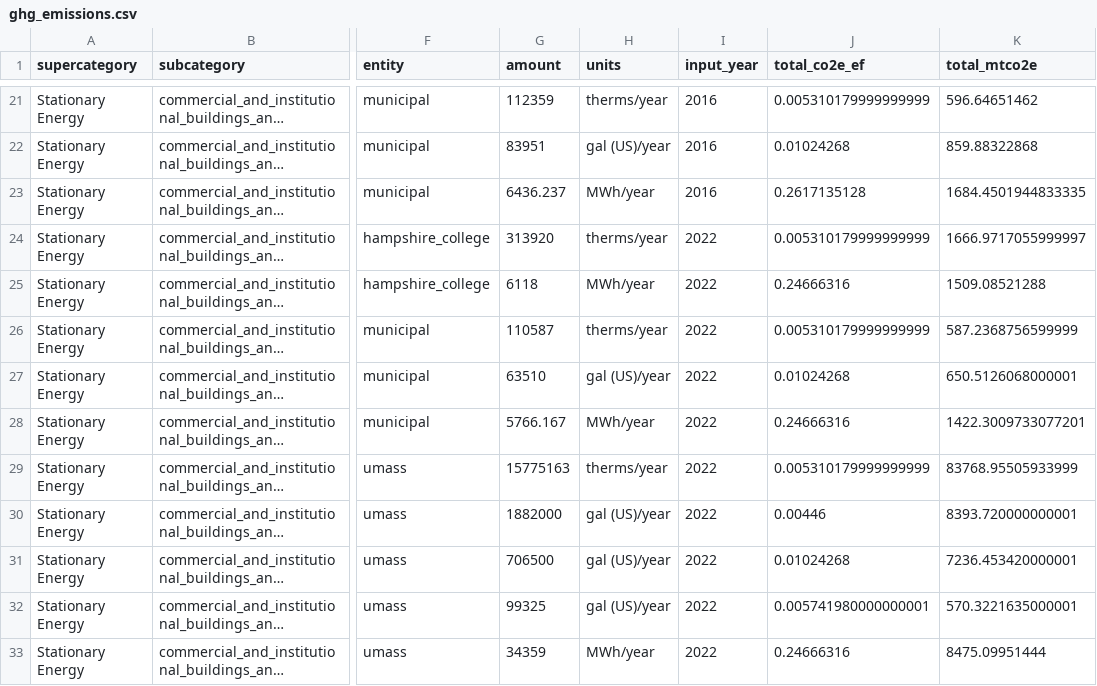
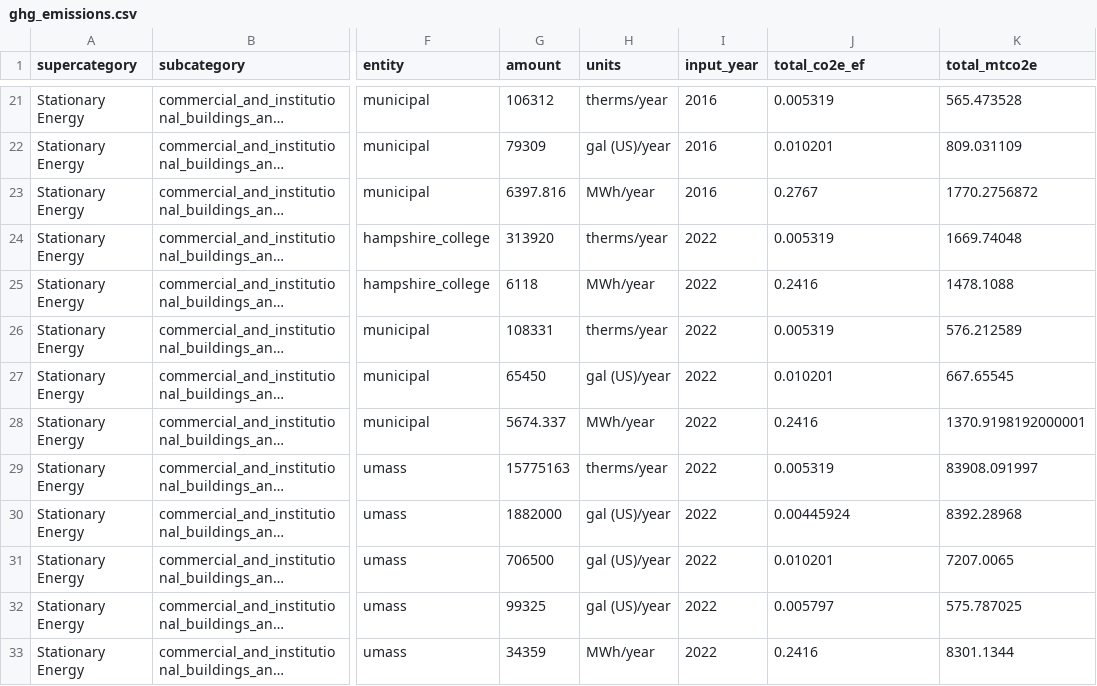
Before and after one commit to jordway1/amherst_ghg_inventory, a CSV file: ghg_emissions.csv, drawn as a sheet; only a part is shown, gaps mark what is left out; long unchanged cells end in …; the diff covers the shown part only; the diff names each change by its address in the sheet, - before the commit and + after, or states it on an @@ line.

```diff
--- a/ghg_emissions.csv
+++ b/ghg_emissions.csv
-G21 (amount): 112359
+G21 (amount): 106312
-J21 (total_co2e_ef): 0.005310179999999999
+J21 (total_co2e_ef): 0.005319
-K21 (total_mtco2e): 596.64651462
+K21 (total_mtco2e): 565.473528
-G22 (amount): 83951
+G22 (amount): 79309
-J22 (total_co2e_ef): 0.01024268
+J22 (total_co2e_ef): 0.010201
-K22 (total_mtco2e): 859.88322868
+K22 (total_mtco2e): 809.031109
-G23 (amount): 6436.237
+G23 (amount): 6397.816
-J23 (total_co2e_ef): 0.2617135128
+J23 (total_co2e_ef): 0.2767
-K23 (total_mtco2e): 1684.4501944833335
+K23 (total_mtco2e): 1770.2756872
-J24 (total_co2e_ef): 0.005310179999999999
+J24 (total_co2e_ef): 0.005319
-K24 (total_mtco2e): 1666.9717055999997
+K24 (total_mtco2e): 1669.74048
-J25 (total_co2e_ef): 0.24666316
+J25 (total_co2e_ef): 0.2416
-K25 (total_mtco2e): 1509.08521288
+K25 (total_mtco2e): 1478.1088
-G26 (amount): 110587
+G26 (amount): 108331
-J26 (total_co2e_ef): 0.005310179999999999
+J26 (total_co2e_ef): 0.005319
-K26 (total_mtco2e): 587.2368756599999
+K26 (total_mtco2e): 576.212589
-G27 (amount): 63510
+G27 (amount): 65450
-J27 (total_co2e_ef): 0.01024268
+J27 (total_co2e_ef): 0.010201
-K27 (total_mtco2e): 650.5126068000001
+K27 (total_mtco2e): 667.65545
-G28 (amount): 5766.167
+G28 (amount): 5674.337
-J28 (total_co2e_ef): 0.24666316
+J28 (total_co2e_ef): 0.2416
-K28 (total_mtco2e): 1422.3009733077201
+K28 (total_mtco2e): 1370.9198192000001
-J29 (total_co2e_ef): 0.005310179999999999
+J29 (total_co2e_ef): 0.005319
-K29 (total_mtco2e): 83768.95505933999
+K29 (total_mtco2e): 83908.091997
-J30 (total_co2e_ef): 0.00446
+J30 (total_co2e_ef): 0.00445924
-K30 (total_mtco2e): 8393.720000000001
+K30 (total_mtco2e): 8392.28968
-J31 (total_co2e_ef): 0.01024268
+J31 (total_co2e_ef): 0.010201
-K31 (total_mtco2e): 7236.453420000001
+K31 (total_mtco2e): 7207.0065
-J32 (total_co2e_ef): 0.005741980000000001
+J32 (total_co2e_ef): 0.005797
-K32 (total_mtco2e): 570.3221635000001
+K32 (total_mtco2e): 575.787025
-J33 (total_co2e_ef): 0.24666316
+J33 (total_co2e_ef): 0.2416
-K33 (total_mtco2e): 8475.09951444
+K33 (total_mtco2e): 8301.1344
```
Also changed, not shown: 2 added rows and 144 edited cells elsewhere in this file, 29 other files.
